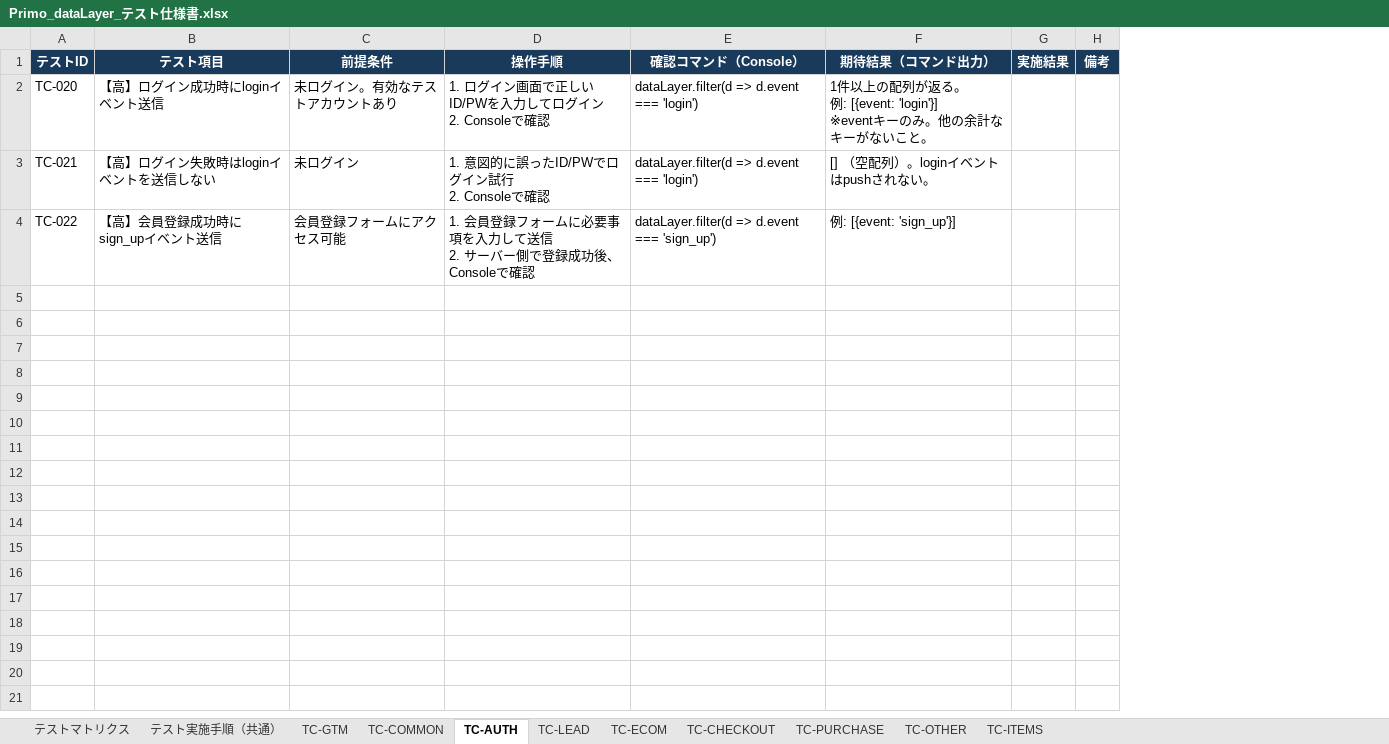
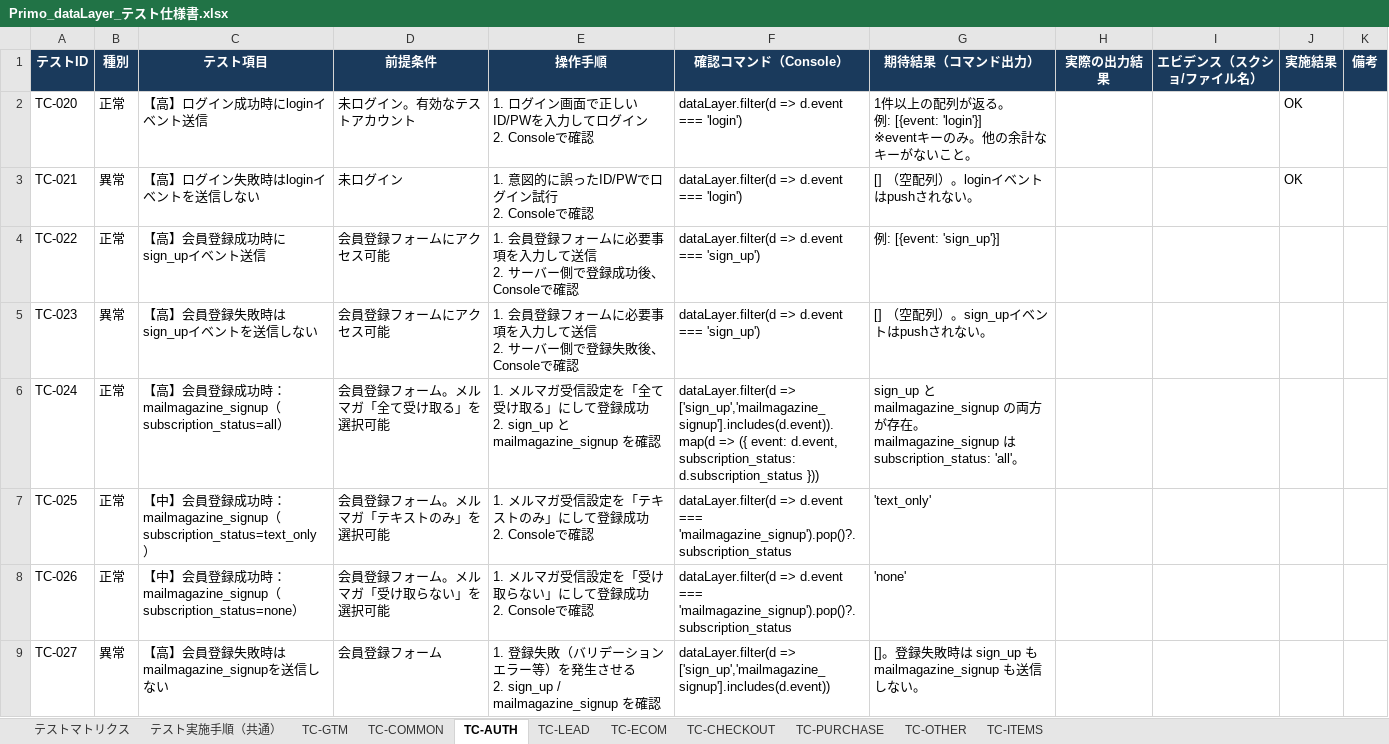
Before and after one commit to kozonoflight/git_tutorial, an Excel workbook: Primo_dataLayer_テスト仕様書.xlsx, sheet TC-AUTH, drawn as a sheet; values as stored, in another font and other column widths than the file's, no borders; addresses are those after the commit; ↵ is a line break in a cell; the diff names each change by its address in the sheet, - before the commit and + after, or states it on an @@ line.

```diff
--- a/Primo_dataLayer_テスト仕様書.xlsx (sheet TC-AUTH)
+++ b/Primo_dataLayer_テスト仕様書.xlsx (sheet TC-AUTH)
+column B (種別), rows 2-4: 正常 | 異常 | 正常
+column H (実際の出力結果), empty
+column I (エビデンス（スクショ/ファイル名）), empty
-D2 (前提条件): 未ログイン。有効なテストアカウントあり
+D2 (前提条件): 未ログイン。有効なテストアカウント
-J2:J3 (実施結果): (empty)
+J2:J3 (実施結果): OK
+row 5: TC-023 | 異常 | 【高】会員登録失敗時はsign_upイベントを送信しない | 会員登録フォームにアクセス可能 | 1. 会員登録フォームに必要事項を入力して送信 ↵ 2. サーバー側で登録失敗後、Consoleで確認 | dataLayer.filter(d => d.event === 'sign_up') | [] （空配列）。sign_upイベントはpushされない。
+row 6: TC-024 | 正常 | 【高】会員登録成功時：mailmagazine_signup（subscription_status=all） | 会員登録フォーム。メルマガ「全て受け取る」を選択可能 | 1. メルマガ受信設定を「全て受け取る」にして登録成功 ↵ 2. sign_up と mailmagazine_signup を確認 | dataLayer.filter(d => ['sign_up','mailmagazine_signup'].includes(d.event)).map(d => ({ event: d.event, subscription_status: d.subscription_status })) | sign_up と mailmagazine_signup の両方が存在。mailmagazine_signup は subscription_status: 'all'。
+row 7: TC-025 | 正常 | 【中】会員登録成功時：mailmagazine_signup（subscription_status=text_only） | 会員登録フォーム。メルマガ「テキストのみ」を選択可能 | 1. メルマガ受信設定を「テキストのみ」にして登録成功 ↵ 2. Consoleで確認 | dataLayer.filter(d => d.event === 'mailmagazine_signup').pop()?.subscription_status | 'text_only'
+row 8: TC-026 | 正常 | 【中】会員登録成功時：mailmagazine_signup（subscription_status=none） | 会員登録フォーム。メルマガ「受け取らない」を選択可能 | 1. メルマガ受信設定を「受け取らない」にして登録成功 ↵ 2. Consoleで確認 | dataLayer.filter(d => d.event === 'mailmagazine_signup').pop()?.subscription_status | 'none'
+row 9: TC-027 | 異常 | 【高】会員登録失敗時はmailmagazine_signupを送信しない | 会員登録フォーム | 1. 登録失敗（バリデーションエラー等）を発生させる ↵ 2. sign_up / mailmagazine_signup を確認 | dataLayer.filter(d => ['sign_up','mailmagazine_signup'].includes(d.event)) | []。登録失敗時は sign_up も mailmagazine_signup も送信しない。
```
Also changed, not shown: sheet テストマトリクス, sheet テスト実施手順（共通）, sheet TC-CHECKOUT, sheet TC-LEAD, sheet TC-PURCHASE, sheet TC-GTM, 4 more sheets, 1 other file.
